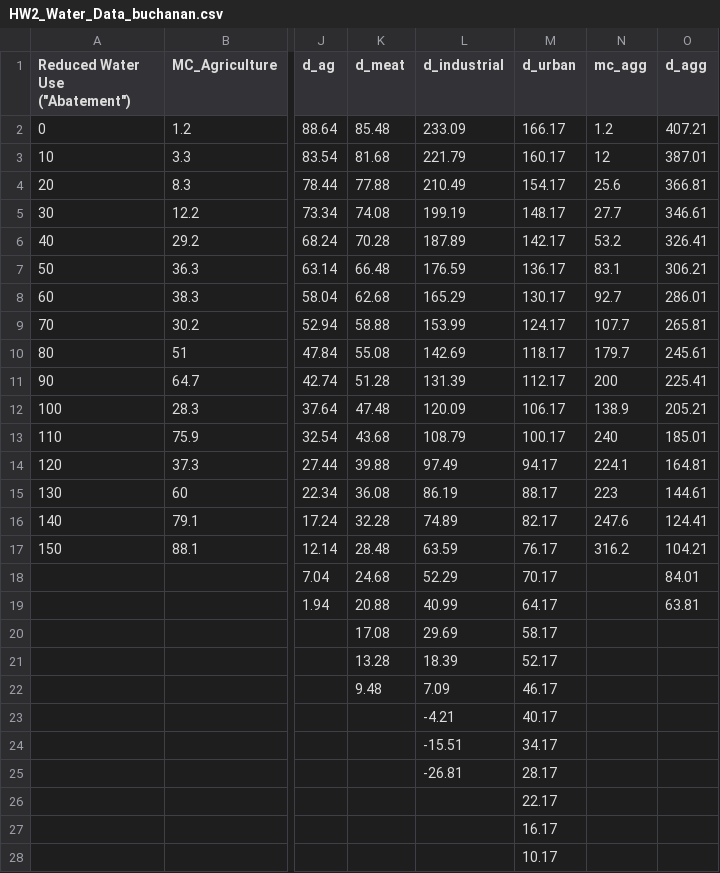
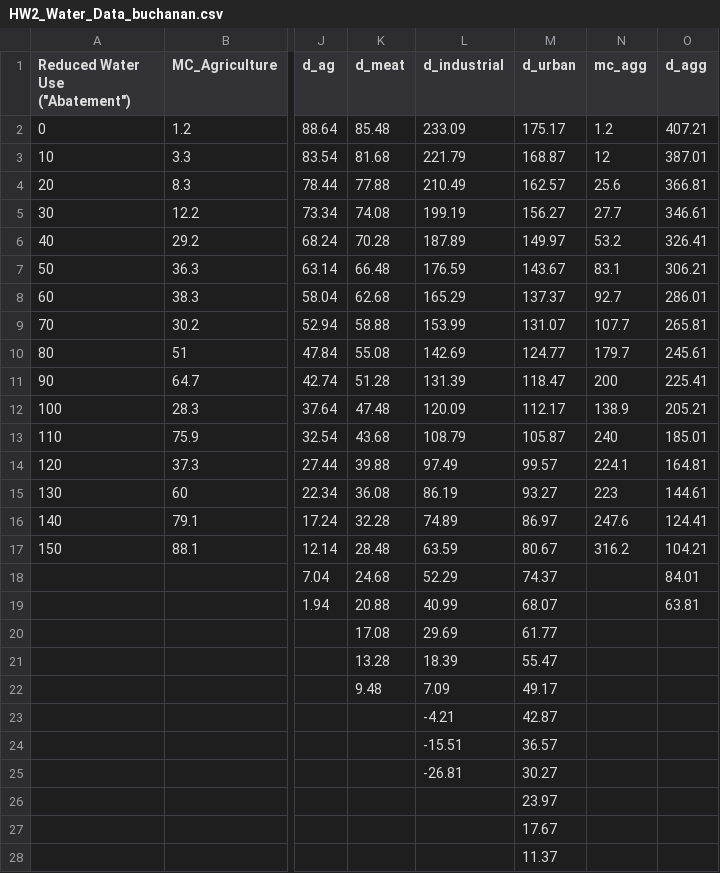
Before and after one commit to buchanantrent/ESM_204_Assignment_2, a CSV file: HW2_Water_Data_buchanan.csv, drawn as a sheet; only a part is shown, gaps mark what is left out; the diff covers the shown part only; the diff names each change by its address in the sheet, - before the commit and + after, or states it on an @@ line.

Commit message:
csv update

```diff
--- a/HW2_Water_Data_buchanan.csv
+++ b/HW2_Water_Data_buchanan.csv
-M2 (d_urban): 166.17
+M2 (d_urban): 175.17
-M3 (d_urban): 160.17
+M3 (d_urban): 168.87
-M4 (d_urban): 154.17
+M4 (d_urban): 162.57
-M5 (d_urban): 148.17
+M5 (d_urban): 156.27
-M6 (d_urban): 142.17
+M6 (d_urban): 149.97
-M7 (d_urban): 136.17
+M7 (d_urban): 143.67
-M8 (d_urban): 130.17
+M8 (d_urban): 137.37
-M9 (d_urban): 124.17
+M9 (d_urban): 131.07
-M10 (d_urban): 118.17
+M10 (d_urban): 124.77
-M11 (d_urban): 112.17
+M11 (d_urban): 118.47
-M12 (d_urban): 106.17
+M12 (d_urban): 112.17
-M13 (d_urban): 100.17
+M13 (d_urban): 105.87
-M14 (d_urban): 94.17
+M14 (d_urban): 99.57
-M15 (d_urban): 88.17
+M15 (d_urban): 93.27
-M16 (d_urban): 82.17
+M16 (d_urban): 86.97
-M17 (d_urban): 76.17
+M17 (d_urban): 80.67
-M18 (d_urban): 70.17
+M18 (d_urban): 74.37
-M19 (d_urban): 64.17
+M19 (d_urban): 68.07
-M20 (d_urban): 58.17
+M20 (d_urban): 61.77
-M21 (d_urban): 52.17
+M21 (d_urban): 55.47
-M22 (d_urban): 46.17
+M22 (d_urban): 49.17
-M23 (d_urban): 40.17
+M23 (d_urban): 42.87
-M24 (d_urban): 34.17
+M24 (d_urban): 36.57
-M25 (d_urban): 28.17
+M25 (d_urban): 30.27
-M26 (d_urban): 22.17
+M26 (d_urban): 23.97
-M27 (d_urban): 16.17
+M27 (d_urban): 17.67
-M28 (d_urban): 10.17
+M28 (d_urban): 11.37
```
Also changed, not shown: 3 edited cells elsewhere in this file.
